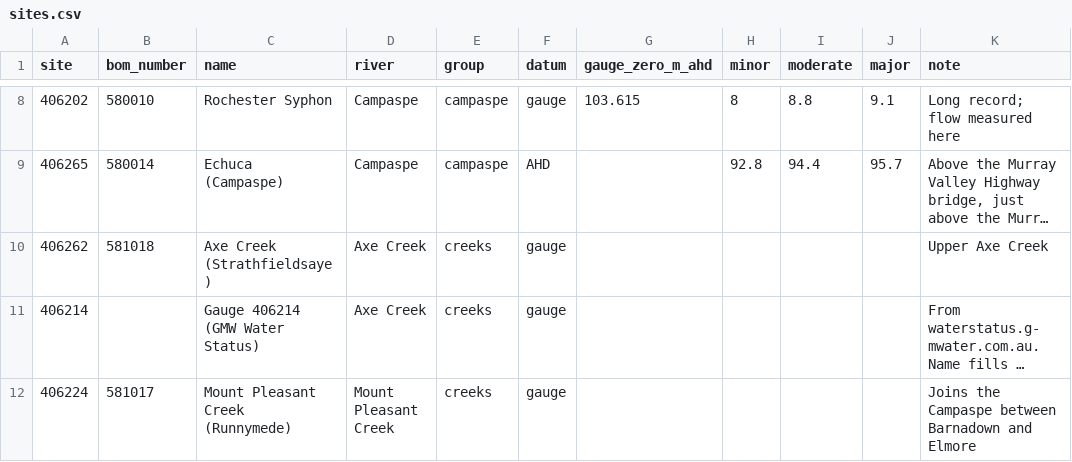
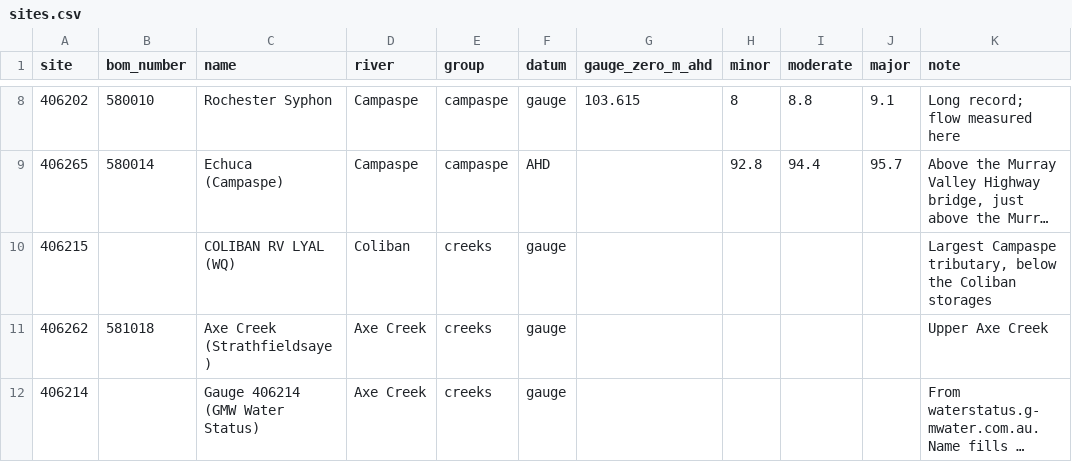
Before and after one commit to JLA92-bit/joshmakesgames-site, a CSV file: river-watch/data/sites.csv, drawn as a sheet; only a part is shown, gaps mark what is left out; the shorter side is filled out with more unchanged rows; long unchanged cells end in …; the diff names each change by its address in the sheet, - before the commit and + after, or states it on an @@ line.

```diff
--- a/river-watch/data/sites.csv
+++ b/river-watch/data/sites.csv
+row 10: 406215 |  | COLIBAN RV LYAL (WQ) | Coliban | creeks | gauge |  |  |  |  | Largest Campaspe tributary, below the Coliban storages
```
Also changed, not shown: 8 other files.
